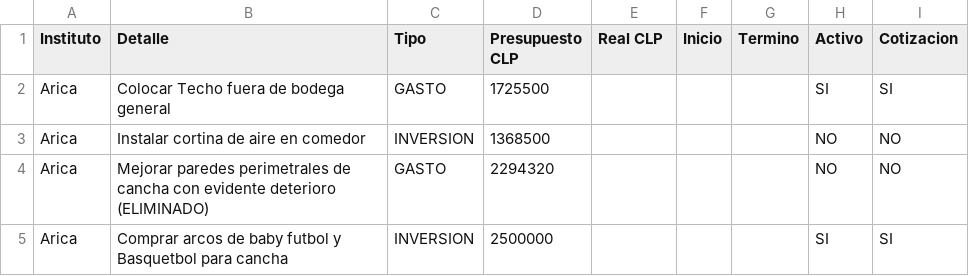
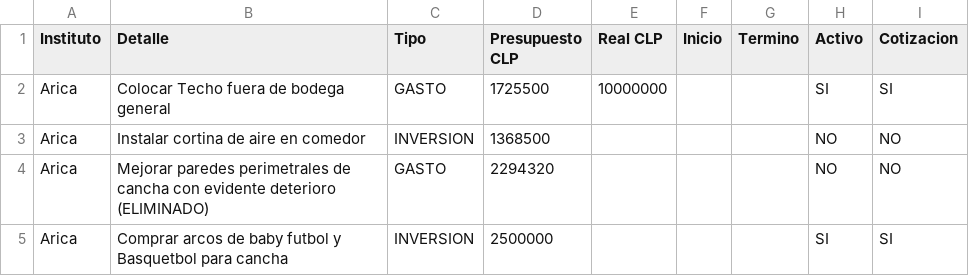
Before and after one commit to gberetta0316/planinfraestructurateleton, a CSV file: data.csv, drawn as a sheet; only a part is shown.

Commit message:
Actualizar data.csv desde el editor — 29-07-2026, 3:12:17 p. m.

```diff
--- a/data.csv
+++ b/data.csv
@@ -1,3 +1,3 @@
 Instituto;Detalle;Tipo;Presupuesto CLP;Real CLP;Inicio;Termino;Activo;Cotizacion
-Arica;Colocar Techo fuera de bodega general;GASTO;1725500;;;;SI;SI
+Arica;Colocar Techo fuera de bodega general;GASTO;1725500;10000000;;;SI;SI
 Arica;Instalar cortina de aire en comedor;INVERSION;1368500;;;;NO;NO
```
